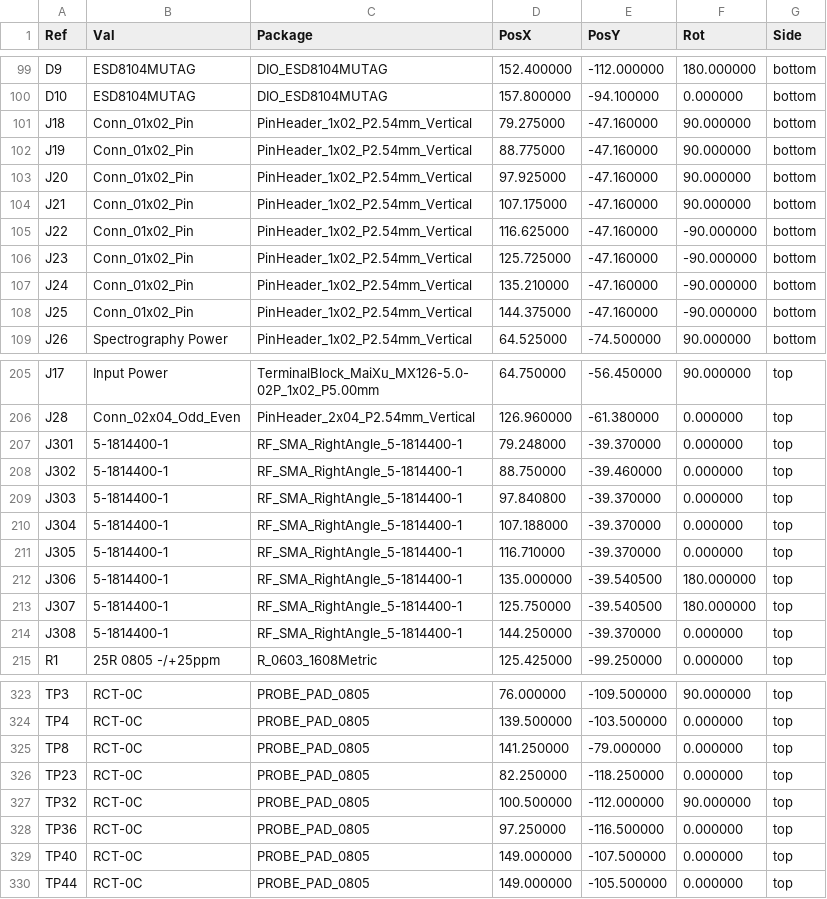
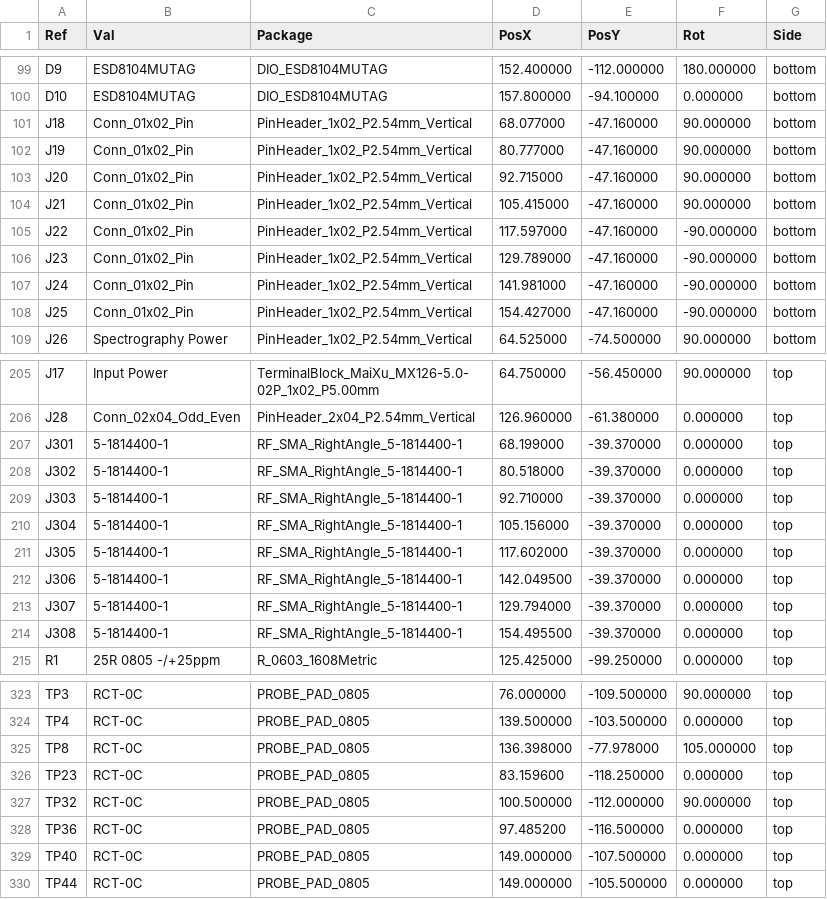
Before and after one commit to yusufElnady/Ultrasound-Auxiliary-Board, a CSV file: PICK_N_PLACE/Ultrasound_NDT-all-pos.csv, drawn as a sheet; only a part is shown, gaps mark what is left out.

```diff
--- a/PICK_N_PLACE/Ultrasound_NDT-all-pos.csv
+++ b/PICK_N_PLACE/Ultrasound_NDT-all-pos.csv
@@ -100,10 +100,10 @@ Ref,Val,Package,PosX,PosY,Rot,Side
 "D10","ESD8104MUTAG","DIO_ESD8104MUTAG",157.800000,-94.100000,0.000000,bottom
-"J18","Conn_01x02_Pin","PinHeader_1x02_P2.54mm_Vertical",79.275000,-47.160000,90.000000,bottom
-"J19","Conn_01x02_Pin","PinHeader_1x02_P2.54mm_Vertical",88.775000,-47.160000,90.000000,bottom
-"J20","Conn_01x02_Pin","PinHeader_1x02_P2.54mm_Vertical",97.925000,-47.160000,90.000000,bottom
-"J21","Conn_01x02_Pin","PinHeader_1x02_P2.54mm_Vertical",107.175000,-47.160000,90.000000,bottom
-"J22","Conn_01x02_Pin","PinHeader_1x02_P2.54mm_Vertical",116.625000,-47.160000,-90.000000,bottom
-"J23","Conn_01x02_Pin","PinHeader_1x02_P2.54mm_Vertical",125.725000,-47.160000,-90.000000,bottom
-"J24","Conn_01x02_Pin","PinHeader_1x02_P2.54mm_Vertical",135.210000,-47.160000,-90.000000,bottom
-"J25","Conn_01x02_Pin","PinHeader_1x02_P2.54mm_Vertical",144.375000,-47.160000,-90.000000,bottom
+"J18","Conn_01x02_Pin","PinHeader_1x02_P2.54mm_Vertical",68.077000,-47.160000,90.000000,bottom
+"J19","Conn_01x02_Pin","PinHeader_1x02_P2.54mm_Vertical",80.777000,-47.160000,90.000000,bottom
+"J20","Conn_01x02_Pin","PinHeader_1x02_P2.54mm_Vertical",92.715000,-47.160000,90.000000,bottom
+"J21","Conn_01x02_Pin","PinHeader_1x02_P2.54mm_Vertical",105.415000,-47.160000,90.000000,bottom
+"J22","Conn_01x02_Pin","PinHeader_1x02_P2.54mm_Vertical",117.597000,-47.160000,-90.000000,bottom
+"J23","Conn_01x02_Pin","PinHeader_1x02_P2.54mm_Vertical",129.789000,-47.160000,-90.000000,bottom
+"J24","Conn_01x02_Pin","PinHeader_1x02_P2.54mm_Vertical",141.981000,-47.160000,-90.000000,bottom
+"J25","Conn_01x02_Pin","PinHeader_1x02_P2.54mm_Vertical",154.427000,-47.160000,-90.000000,bottom
 "J26","Spectrography Power","PinHeader_1x02_P2.54mm_Vertical",64.525000,-74.500000,90.000000,bottom
@@ -206,10 +206,10 @@ Ref,Val,Package,PosX,PosY,Rot,Side
 "J28","Conn_02x04_Odd_Even","PinHeader_2x04_P2.54mm_Vertical",126.960000,-61.380000,0.000000,top
-"J301","5-1814400-1","RF_SMA_RightAngle_5-1814400-1",79.248000,-39.370000,0.000000,top
-"J302","5-1814400-1","RF_SMA_RightAngle_5-1814400-1",88.750000,-39.460000,0.000000,top
-"J303","5-1814400-1","RF_SMA_RightAngle_5-1814400-1",97.840800,-39.370000,0.000000,top
-"J304","5-1814400-1","RF_SMA_RightAngle_5-1814400-1",107.188000,-39.370000,0.000000,top
-"J305","5-1814400-1","RF_SMA_RightAngle_5-1814400-1",116.710000,-39.370000,0.000000,top
-"J306","5-1814400-1","RF_SMA_RightAngle_5-1814400-1",135.000000,-39.540500,180.000000,top
-"J307","5-1814400-1","RF_SMA_RightAngle_5-1814400-1",125.750000,-39.540500,180.000000,top
-"J308","5-1814400-1","RF_SMA_RightAngle_5-1814400-1",144.250000,-39.370000,0.000000,top
+"J301","5-1814400-1","RF_SMA_RightAngle_5-1814400-1",68.199000,-39.370000,0.000000,top
+"J302","5-1814400-1","RF_SMA_RightAngle_5-1814400-1",80.518000,-39.370000,0.000000,top
+"J303","5-1814400-1","RF_SMA_RightAngle_5-1814400-1",92.710000,-39.370000,0.000000,top
+"J304","5-1814400-1","RF_SMA_RightAngle_5-1814400-1",105.156000,-39.370000,0.000000,top
+"J305","5-1814400-1","RF_SMA_RightAngle_5-1814400-1",117.602000,-39.370000,0.000000,top
+"J306","5-1814400-1","RF_SMA_RightAngle_5-1814400-1",142.049500,-39.370000,0.000000,top
+"J307","5-1814400-1","RF_SMA_RightAngle_5-1814400-1",129.794000,-39.370000,0.000000,top
+"J308","5-1814400-1","RF_SMA_RightAngle_5-1814400-1",154.495500,-39.370000,0.000000,top
 "R1","25R 0805 -/+25ppm","R_0603_1608Metric",125.425000,-99.250000,0.000000,top
@@ -324,6 +324,6 @@ Ref,Val,Package,PosX,PosY,Rot,Side
 "TP4","RCT-0C","PROBE_PAD_0805",139.500000,-103.500000,0.000000,top
-"TP8","RCT-0C","PROBE_PAD_0805",141.250000,-79.000000,0.000000,top
-"TP23","RCT-0C","PROBE_PAD_0805",82.250000,-118.250000,0.000000,top
+"TP8","RCT-0C","PROBE_PAD_0805",136.398000,-77.978000,105.000000,top
+"TP23","RCT-0C","PROBE_PAD_0805",83.159600,-118.250000,0.000000,top
 "TP32","RCT-0C","PROBE_PAD_0805",100.500000,-112.000000,90.000000,top
-"TP36","RCT-0C","PROBE_PAD_0805",97.250000,-116.500000,0.000000,top
+"TP36","RCT-0C","PROBE_PAD_0805",97.485200,-116.500000,0.000000,top
 "TP40","RCT-0C","PROBE_PAD_0805",149.000000,-107.500000,0.000000,top
```
Also changed, not shown: 43 other files.
